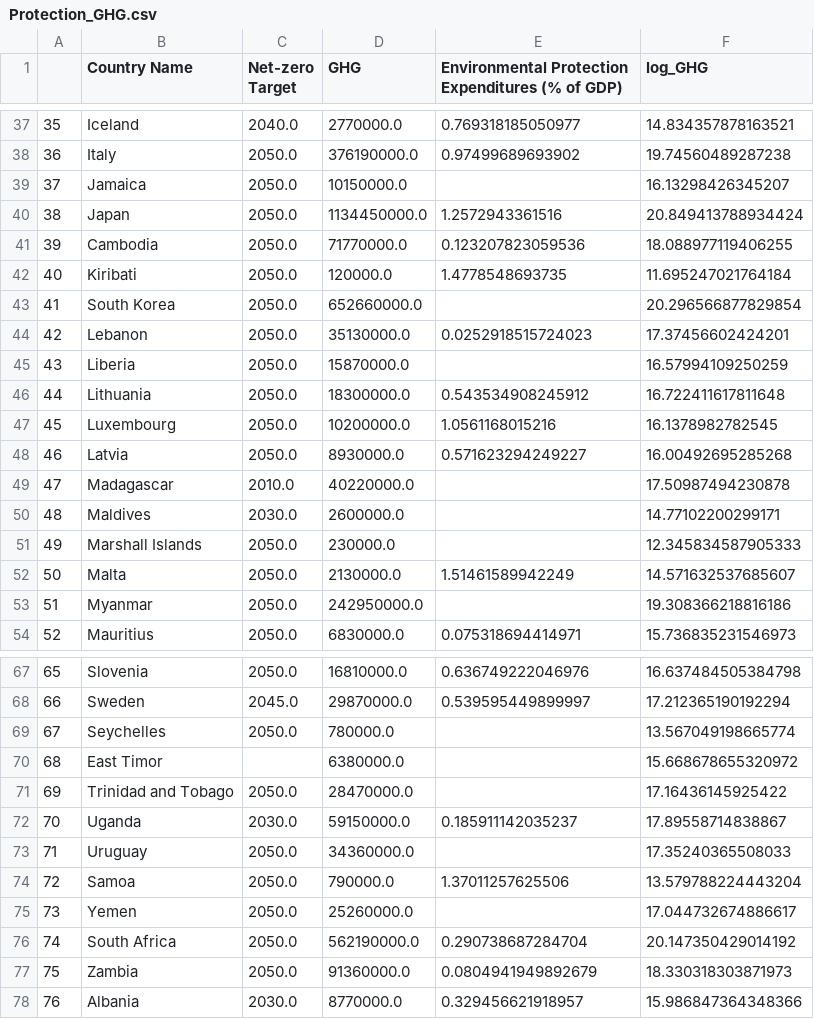
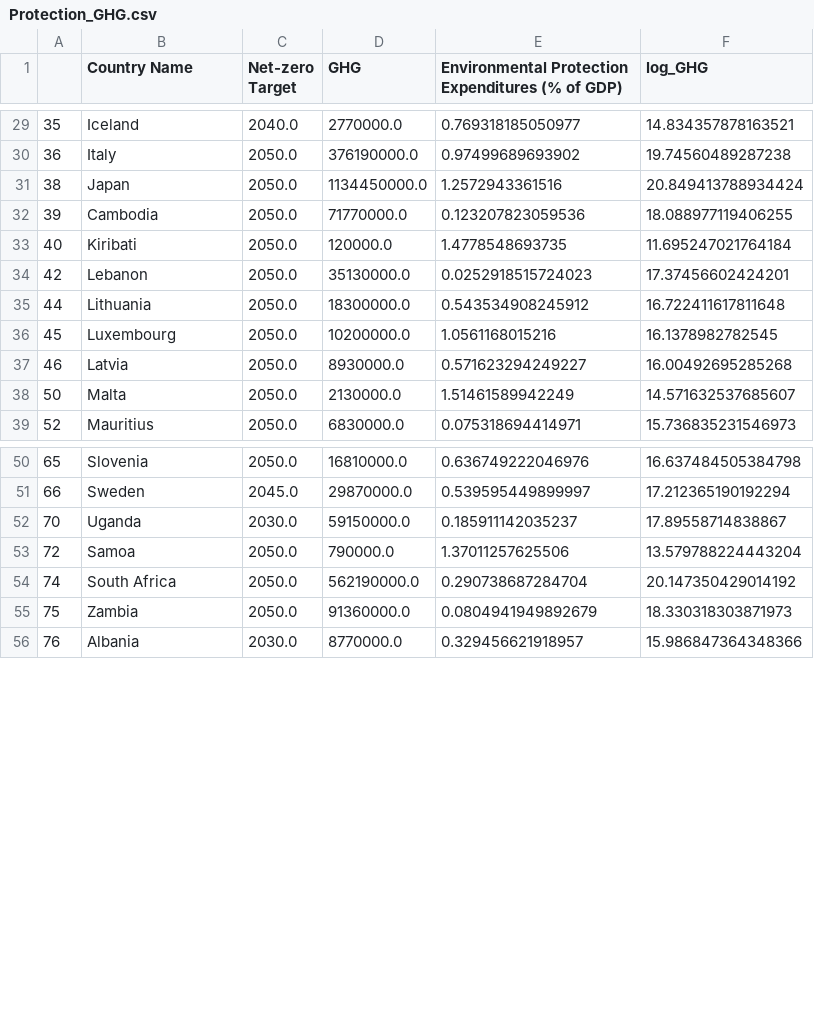
Before and after one commit to jameseconnolly/jameseconnolly.github.io, a CSV file: Protection_GHG.csv, drawn as a sheet; only a part is shown, gaps mark what is left out; the diff covers the shown part only; the diff names each change by its address in the sheet, - before the commit and + after, or states it on an @@ line.

```diff
--- a/Protection_GHG.csv
+++ b/Protection_GHG.csv
-row 39: 37 | Jamaica | 2050.0 | 10150000.0 |  | 16.13298426345207
-row 43: 41 | South Korea | 2050.0 | 652660000.0 |  | 20.296566877829854
-row 45: 43 | Liberia | 2050.0 | 15870000.0 |  | 16.57994109250259
-row 49: 47 | Madagascar | 2010.0 | 40220000.0 |  | 17.50987494230878
-row 50: 48 | Maldives | 2030.0 | 2600000.0 |  | 14.77102200299171
-row 51: 49 | Marshall Islands | 2050.0 | 230000.0 |  | 12.345834587905333
-row 53: 51 | Myanmar | 2050.0 | 242950000.0 |  | 19.308366218816186
-row 69: 67 | Seychelles | 2050.0 | 780000.0 |  | 13.567049198665774
-row 70: 68 | East Timor |  | 6380000.0 |  | 15.668678655320972
-row 71: 69 | Trinidad and Tobago | 2050.0 | 28470000.0 |  | 17.16436145925422
-row 73: 71 | Uruguay | 2050.0 | 34360000.0 |  | 17.35240365508033
-row 75: 73 | Yemen | 2050.0 | 25260000.0 |  | 17.044732674886617
```
Also changed, not shown: 28 removed rows elsewhere in this file.
